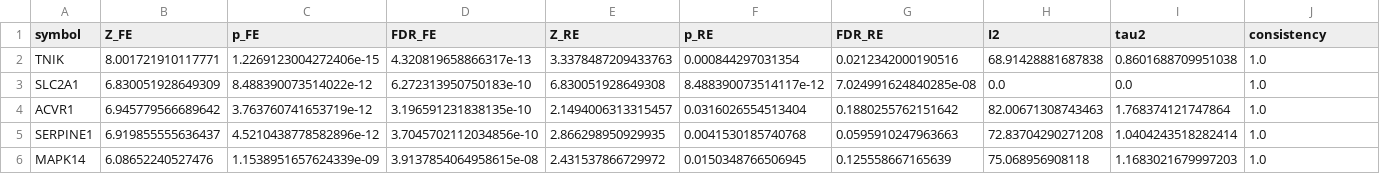
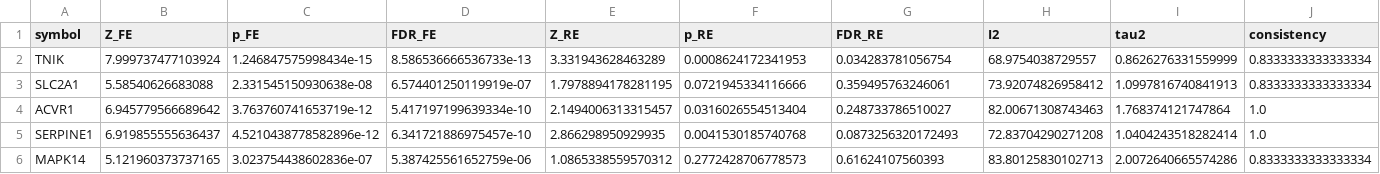
Before and after one commit to yyx-4113/cpsp-drg-spinal-repurposing, a CSV file: results/tables/_R4_targets_fixed_vs_random.csv, drawn as a sheet; only a part is shown; the diff covers the shown part only; the diff names each change by its address in the sheet, - before the commit and + after, or states it on an @@ line.

```diff
--- a/results/tables/_R4_targets_fixed_vs_random.csv
+++ b/results/tables/_R4_targets_fixed_vs_random.csv
-B2 (Z_FE): 8.001721910117771
+B2 (Z_FE): 7.999737477103924
-C2 (p_FE): 1.2269123004272406e-15
+C2 (p_FE): 1.246847575998434e-15
-D2 (FDR_FE): 4.320819658866317e-13
+D2 (FDR_FE): 8.586536666536733e-13
-E2 (Z_RE): 3.3378487209433763
+E2 (Z_RE): 3.331943628463289
-F2 (p_RE): 0.000844297031354
+F2 (p_RE): 0.0008624172341953
-G2 (FDR_RE): 0.0212342000190516
+G2 (FDR_RE): 0.034283781056754
-H2 (I2): 68.91428881687838
+H2 (I2): 68.9754038729557
-I2 (tau2): 0.8601688709951038
+I2 (tau2): 0.8626276331559999
-J2:J3 (consistency): 1.0
+J2:J3 (consistency): 0.8333333333333334
-B3 (Z_FE): 6.830051928649309
+B3 (Z_FE): 5.58540626683088
-C3 (p_FE): 8.488390073514022e-12
+C3 (p_FE): 2.331545150930638e-08
-D3 (FDR_FE): 6.272313950750183e-10
+D3 (FDR_FE): 6.574401250119919e-07
-E3 (Z_RE): 6.830051928649308
+E3 (Z_RE): 1.7978894178281195
-F3 (p_RE): 8.488390073514117e-12
+F3 (p_RE): 0.0721945334116666
-G3 (FDR_RE): 7.024991624840285e-08
+G3 (FDR_RE): 0.359495763246061
-H3 (I2): 0.0
+H3 (I2): 73.92074826958412
-I3 (tau2): 0.0
+I3 (tau2): 1.0997816740841913
-D4 (FDR_FE): 3.196591231838135e-10
+D4 (FDR_FE): 5.417197199639334e-10
-G4 (FDR_RE): 0.1880255762151642
+G4 (FDR_RE): 0.248733786510027
-D5 (FDR_FE): 3.7045702112034856e-10
+D5 (FDR_FE): 6.341721886975457e-10
-G5 (FDR_RE): 0.0595910247963663
+G5 (FDR_RE): 0.0873256320172493
-B6 (Z_FE): 6.08652240527476
+B6 (Z_FE): 5.121960373737165
-C6 (p_FE): 1.1538951657624339e-09
+C6 (p_FE): 3.023754438602836e-07
-D6 (FDR_FE): 3.9137854064958615e-08
+D6 (FDR_FE): 5.387425561652759e-06
-E6 (Z_RE): 2.431537866729972
+E6 (Z_RE): 1.0865338559570312
-F6 (p_RE): 0.0150348766506945
+F6 (p_RE): 0.2772428706778573
-G6 (FDR_RE): 0.125558667165639
+G6 (FDR_RE): 0.61624107560393
-H6 (I2): 75.068956908118
+H6 (I2): 83.80125830102713
-I6 (tau2): 1.1683021679997203
+I6 (tau2): 2.0072640665574286
-J6 (consistency): 1.0
+J6 (consistency): 0.8333333333333334
```
Also changed, not shown: 41 edited cells elsewhere in this file, results/tables/P3_geneset_stats.csv, results/tables/P3_hub_genes.csv, 49 other files.
